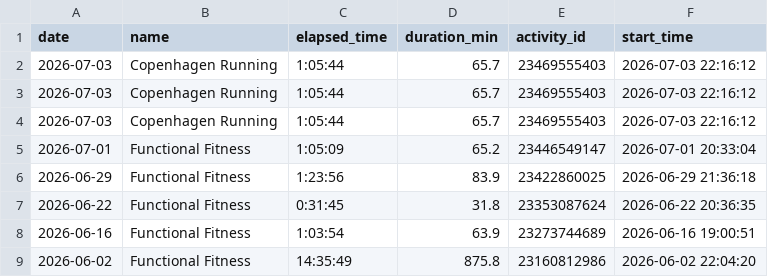
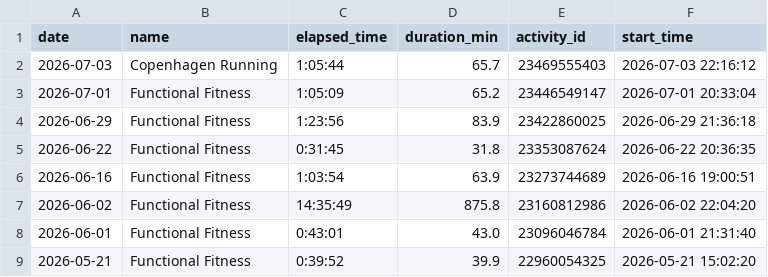
Before and after one commit to ricocousin/FF_Dashboard, a CSV file: strength.csv, drawn as a sheet; only a part is shown; the shorter side is filled out with more unchanged rows; the diff names each change by its address in the sheet, - before the commit and + after, or states it on an @@ line.

```diff
--- a/strength.csv
+++ b/strength.csv
-row 3: 2026-07-03 | Copenhagen Running | 1:05:44 | 65.7 | 23469555403 | 2026-07-03 22:16:12
-row 4: 2026-07-03 | Copenhagen Running | 1:05:44 | 65.7 | 23469555403 | 2026-07-03 22:16:12
```
Also changed, not shown: runs.csv, 6 other files.
